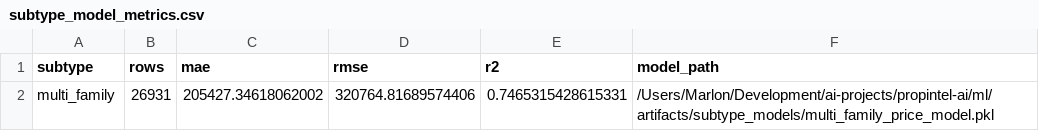
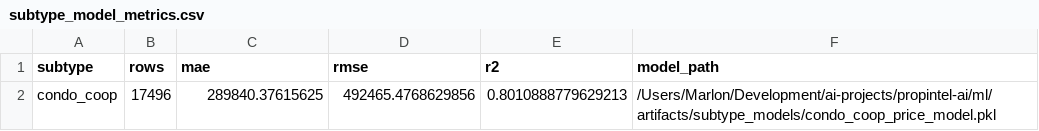
Before and after one commit to marlonmunoz/propintel-ai, a CSV file: ml/artifacts/subtype_models/subtype_model_metrics.csv, drawn as a sheet; removed rows and columns are numbered as before the commit, all else as after; the diff names each change by its address in the sheet, - before the commit and + after, or states it on an @@ line.

```diff
--- a/ml/artifacts/subtype_models/subtype_model_metrics.csv
+++ b/ml/artifacts/subtype_models/subtype_model_metrics.csv
-row 2: multi_family | 26931 | 205427.34618062002 | 320764.81689574406 | 0.7465315428615331 | /Users/Marlon/Development/ai-projects/propintel-ai/ml/artifacts/subtype_models/multi_family_price_model.pkl
+row 2: condo_coop | 17496 | 289840.37615625 | 492465.4768629856 | 0.8010888779629213 | /Users/Marlon/Development/ai-projects/propintel-ai/ml/artifacts/subtype_models/condo_coop_price_model.pkl
```
Also changed, not shown: ml/artifacts/subtype_models/condo_coop_feature_importance.csv, 3 other files.
